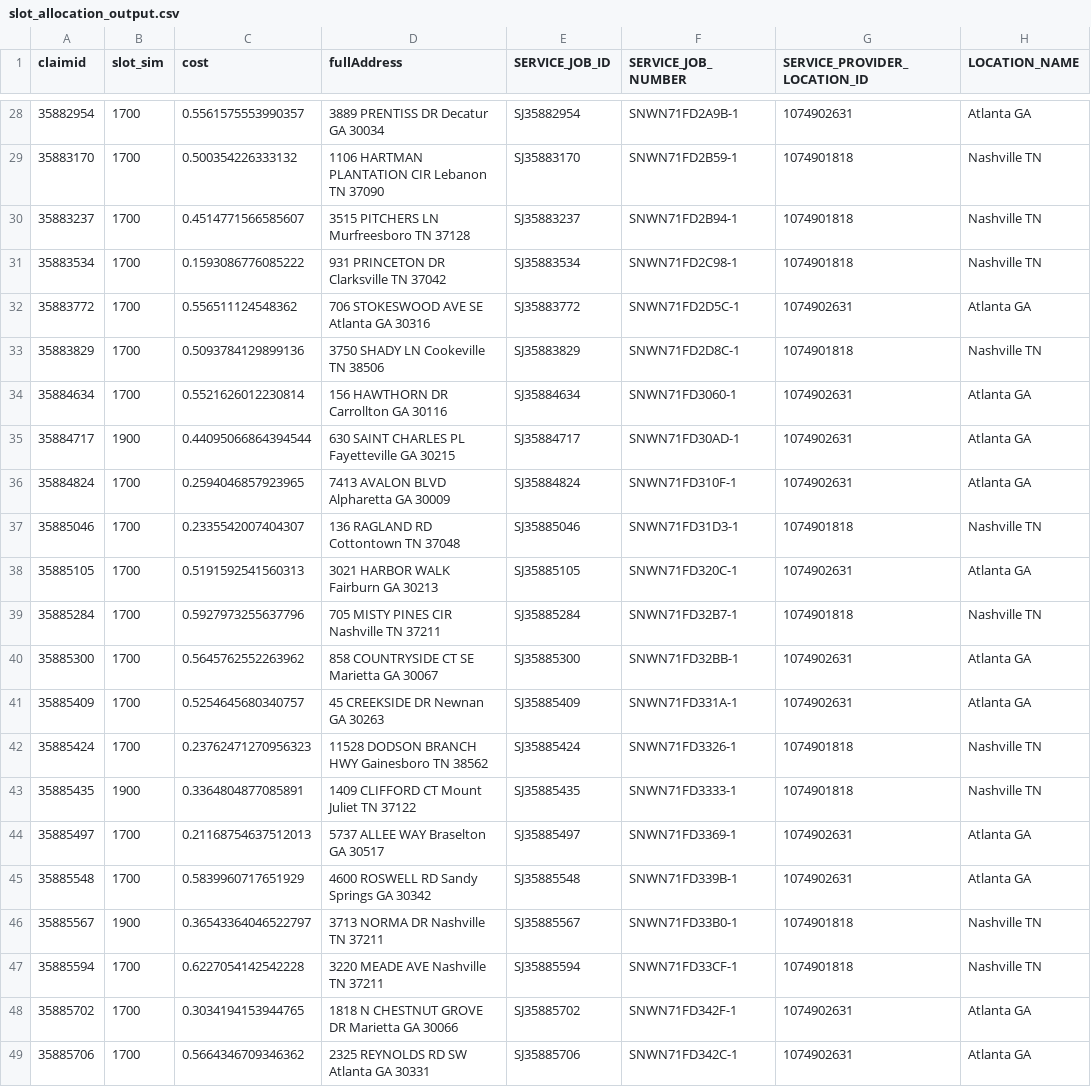
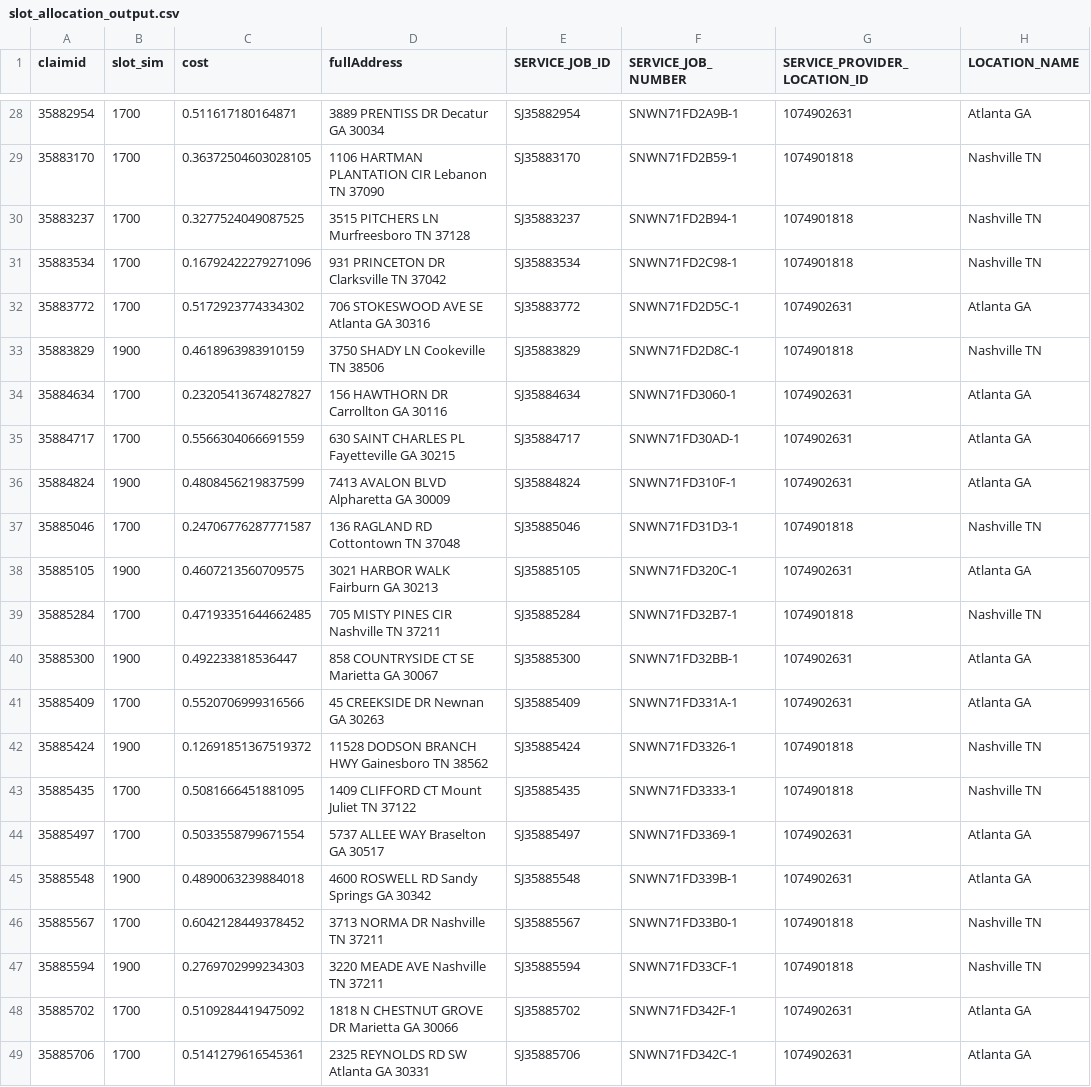
Before and after one commit to pashalogin/SSD, a CSV file: data/slot_allocation_output.csv, drawn as a sheet; only a part is shown, gaps mark what is left out; the diff covers the shown part only; the diff names each change by its address in the sheet, - before the commit and + after, or states it on an @@ line.

```diff
--- a/data/slot_allocation_output.csv
+++ b/data/slot_allocation_output.csv
-C28 (cost): 0.5561575553990357
+C28 (cost): 0.511617180164871
-C29 (cost): 0.500354226333132
+C29 (cost): 0.36372504603028105
-C30 (cost): 0.4514771566585607
+C30 (cost): 0.3277524049087525
-C31 (cost): 0.1593086776085222
+C31 (cost): 0.16792422279271096
-C32 (cost): 0.556511124548362
+C32 (cost): 0.5172923774334302
-B33 (slot_sim): 1700
+B33 (slot_sim): 1900
-C33 (cost): 0.5093784129899136
+C33 (cost): 0.4618963983910159
-C34 (cost): 0.5521626012230814
+C34 (cost): 0.23205413674827827
-B35 (slot_sim): 1900
+B35 (slot_sim): 1700
-C35 (cost): 0.44095066864394544
+C35 (cost): 0.5566304066691559
-B36 (slot_sim): 1700
+B36 (slot_sim): 1900
-C36 (cost): 0.2594046857923965
+C36 (cost): 0.4808456219837599
-C37 (cost): 0.2335542007404307
+C37 (cost): 0.24706776287771587
-B38 (slot_sim): 1700
+B38 (slot_sim): 1900
-C38 (cost): 0.5191592541560313
+C38 (cost): 0.4607213560709575
-C39 (cost): 0.5927973255637796
+C39 (cost): 0.47193351644662485
-B40 (slot_sim): 1700
+B40 (slot_sim): 1900
-C40 (cost): 0.5645762552263962
+C40 (cost): 0.492233818536447
-C41 (cost): 0.5254645680340757
+C41 (cost): 0.5520706999316566
-B42 (slot_sim): 1700
+B42 (slot_sim): 1900
-C42 (cost): 0.23762471270956323
+C42 (cost): 0.12691851367519372
-B43 (slot_sim): 1900
+B43 (slot_sim): 1700
-C43 (cost): 0.3364804877085891
+C43 (cost): 0.5081666451881095
-C44 (cost): 0.21168754637512013
+C44 (cost): 0.5033558799671554
-B45 (slot_sim): 1700
+B45 (slot_sim): 1900
-C45 (cost): 0.5839960717651929
+C45 (cost): 0.4890063239884018
-B46 (slot_sim): 1900
+B46 (slot_sim): 1700
-C46 (cost): 0.36543364046522797
+C46 (cost): 0.6042128449378452
-B47 (slot_sim): 1700
+B47 (slot_sim): 1900
-C47 (cost): 0.6227054142542228
+C47 (cost): 0.2769702999234303
-C48 (cost): 0.3034194153944765
+C48 (cost): 0.5109284419475092
-C49 (cost): 0.5664346709346362
+C49 (cost): 0.5141279616545361
```
Also changed, not shown: 63 edited cells elsewhere in this file, 3 other files.
